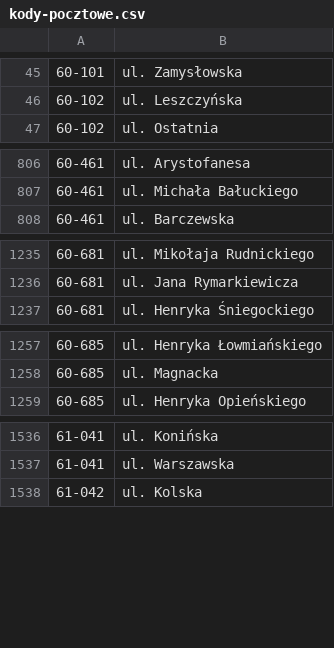
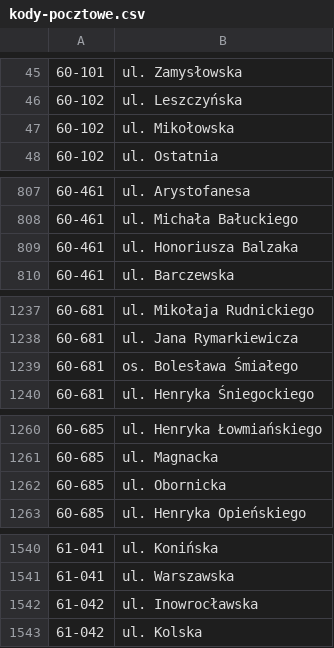
Before and after one commit to macbre/pyrabot, a CSV file: sources/kody-pocztowe.csv, drawn as a sheet; only a part is shown, gaps mark what is left out; the diff covers the shown part only; the diff names each change by its address in the sheet, - before the commit and + after, or states it on an @@ line.

Commit message:
geopoz: kody pocztowe

```diff
--- a/sources/kody-pocztowe.csv
+++ b/sources/kody-pocztowe.csv
+row 47: 60-102 | ul. Mikołowska
+row 809: 60-461 | ul. Honoriusza Balzaka
+row 1239: 60-681 | os. Bolesława Śmiałego
+row 1262: 60-685 | ul. Obornicka
+row 1542: 61-042 | ul. Inowrocławska
```
Also changed, not shown: 2 added rows elsewhere in this file, 1 other file.
